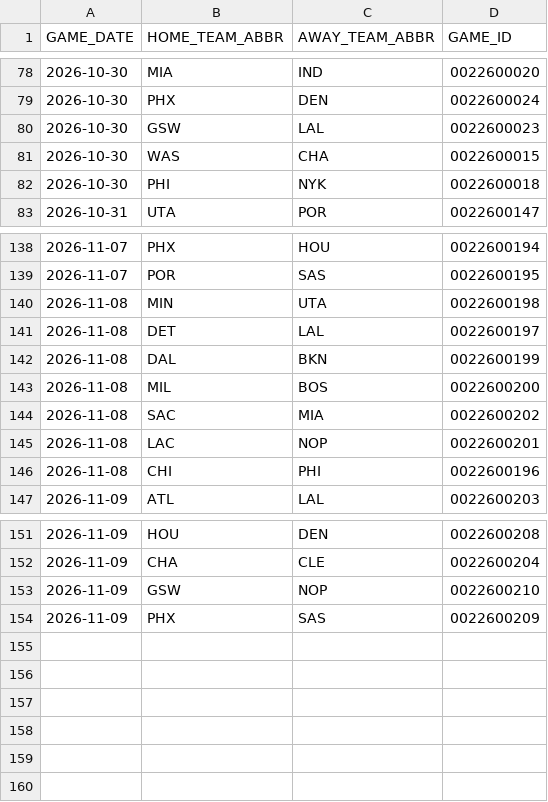
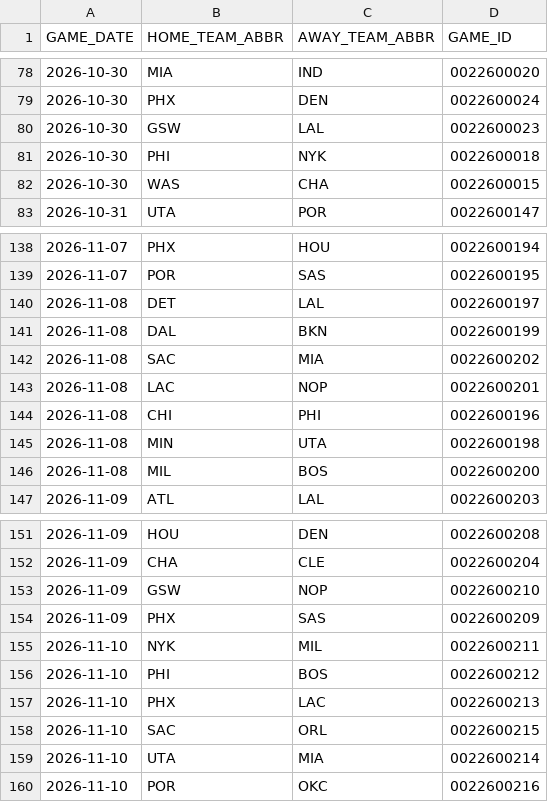
Before and after one commit to vuksannemanja-sketch/nba-quant-engine, a CSV file: data/schedule_2026-27.csv, drawn as a sheet; only a part is shown, gaps mark what is left out.

```diff
--- a/data/schedule_2026-27.csv
+++ b/data/schedule_2026-27.csv
@@ -80,4 +80,4 @@ GAME_DATE,HOME_TEAM_ABBR,AWAY_TEAM_ABBR,GAME_ID
 2026-10-30,GSW,LAL,0022600023
+2026-10-30,PHI,NYK,0022600018
 2026-10-30,WAS,CHA,0022600015
-2026-10-30,PHI,NYK,0022600018
 2026-10-31,UTA,POR,0022600147
@@ -139,6 +139,4 @@ GAME_DATE,HOME_TEAM_ABBR,AWAY_TEAM_ABBR,GAME_ID
 2026-11-07,POR,SAS,0022600195
-2026-11-08,MIN,UTA,0022600198
 2026-11-08,DET,LAL,0022600197
 2026-11-08,DAL,BKN,0022600199
-2026-11-08,MIL,BOS,0022600200
 2026-11-08,SAC,MIA,0022600202
@@ -146,2 +144,4 @@ GAME_DATE,HOME_TEAM_ABBR,AWAY_TEAM_ABBR,GAME_ID
 2026-11-08,CHI,PHI,0022600196
+2026-11-08,MIN,UTA,0022600198
+2026-11-08,MIL,BOS,0022600200
 2026-11-09,ATL,LAL,0022600203
@@ -154 +154,7 @@ GAME_DATE,HOME_TEAM_ABBR,AWAY_TEAM_ABBR,GAME_ID
 2026-11-09,PHX,SAS,0022600209
+2026-11-10,NYK,MIL,0022600211
+2026-11-10,PHI,BOS,0022600212
+2026-11-10,PHX,LAC,0022600213
+2026-11-10,SAC,ORL,0022600215
+2026-11-10,UTA,MIA,0022600214
+2026-11-10,POR,OKC,0022600216
```
Also changed, not shown: data/b2b_2026-27.csv, data/def_matchup_2026-27.csv, 12 other files.
